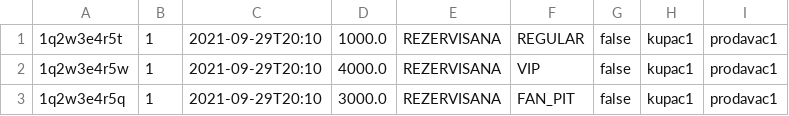
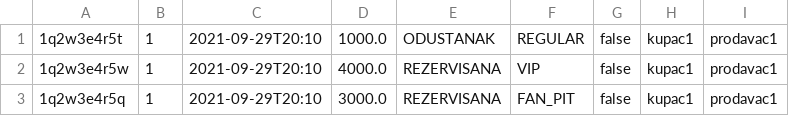
Before and after one commit to loreanaoluic/veb_programiranje, a CSV file: data/karte.csv, drawn as a sheet.

```diff
--- a/data/karte.csv
+++ b/data/karte.csv
@@ -1,2 +1,2 @@
-1q2w3e4r5t,1,2021-09-29T20:10,1000.0,REZERVISANA,REGULAR,false,kupac1,prodavac1
+1q2w3e4r5t,1,2021-09-29T20:10,1000.0,ODUSTANAK,REGULAR,false,kupac1,prodavac1
 1q2w3e4r5w,1,2021-09-29T20:10,4000.0,REZERVISANA,VIP,false,kupac1,prodavac1
```
Also changed, not shown: data/manifestacije.csv, 15 other files.
